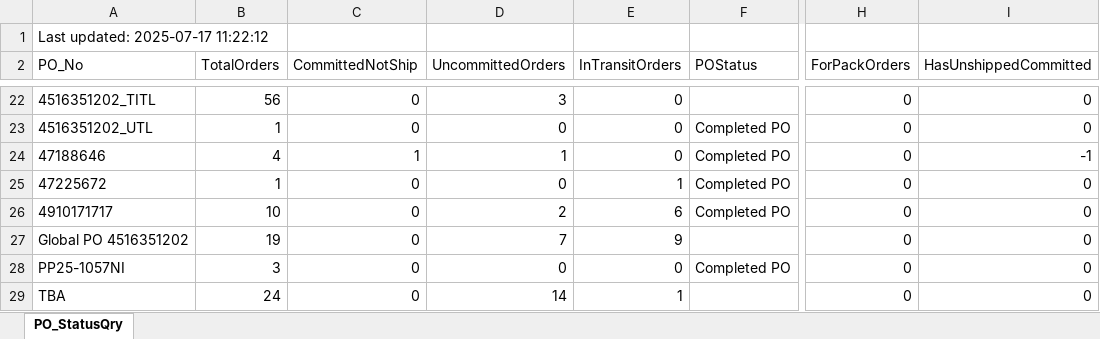
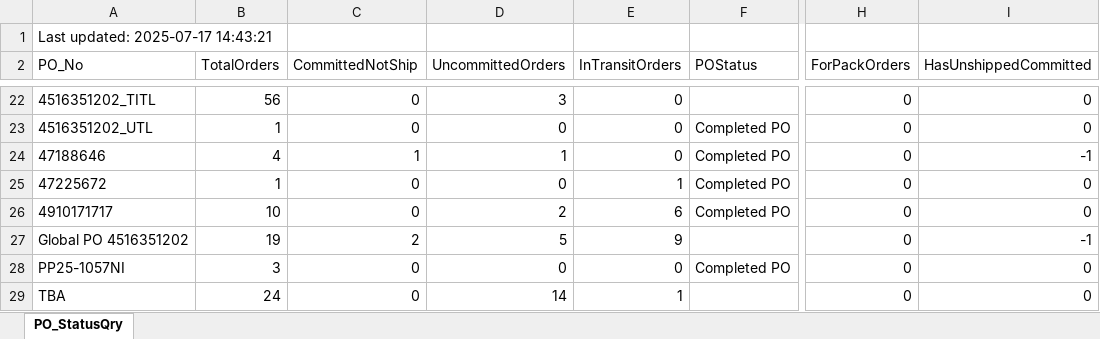
Before and after one commit to esolon/po-status-auto, an Excel workbook: po-status.xlsx, sheet PO_StatusQry, drawn as a sheet; only a part is shown, gaps mark what is left out; values as stored, in another font and other column widths than the file's, no borders; the diff names each change by its address in the sheet, - before the commit and + after, or states it on an @@ line.

Commit message:
≡ƒÜÇ PO Status update via batch

```diff
--- a/po-status.xlsx (sheet PO_StatusQry)
+++ b/po-status.xlsx (sheet PO_StatusQry)
-A1 (PO_No): Last updated: 2025-07-17 11:22:12
+A1 (PO_No): Last updated: 2025-07-17 14:43:21
-C27 (CommittedNotShip): 0
+C27 (CommittedNotShip): 2
-D27 (UncommittedOrders): 7
+D27 (UncommittedOrders): 5
-I27 (HasUnshippedCommitted): 0
+I27 (HasUnshippedCommitted): -1
```
Also changed, not shown: 1 other file.
